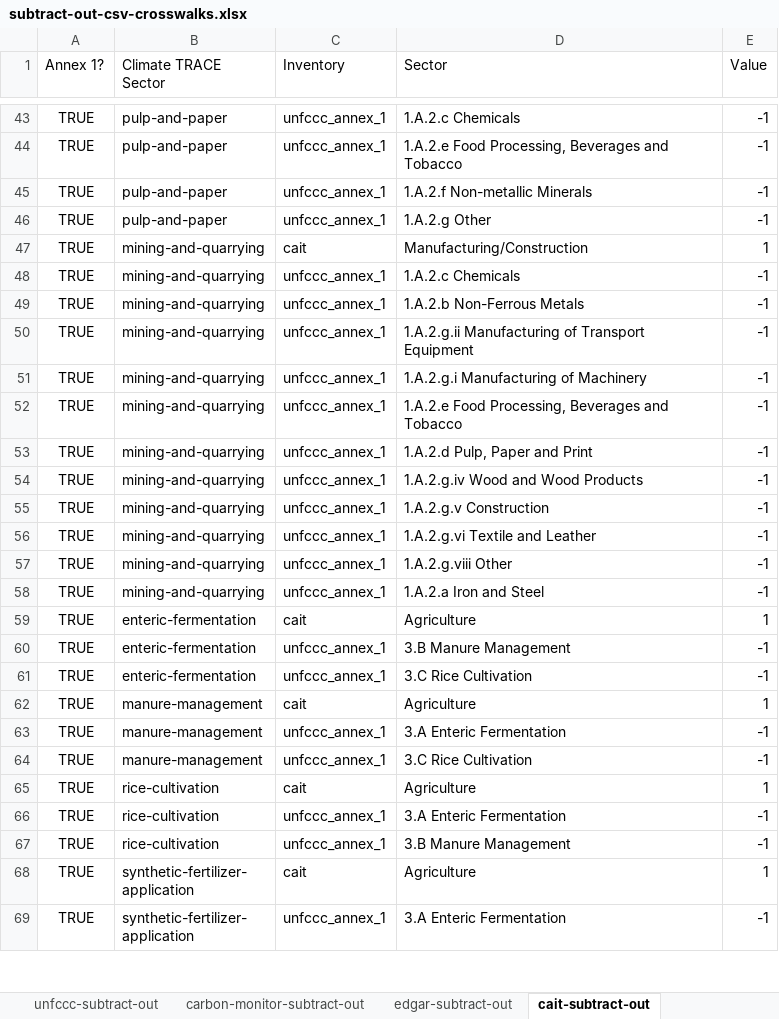
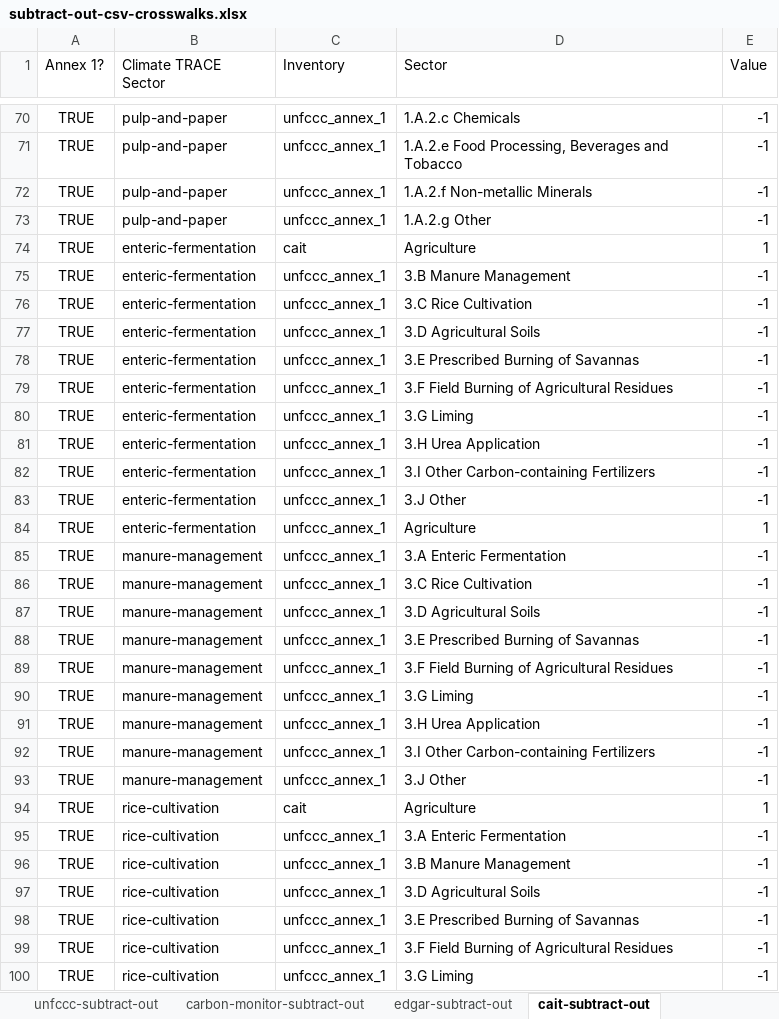
Before and after one commit to climatetracecoalition/climate-trace-tools, an Excel workbook: climate_trace_tools/compare/subtract_out/files/subtract-out-csv-crosswalks.xlsx, sheet cait-subtract-out, drawn as a sheet; only a part is shown, gaps mark what is left out; the shorter side is filled out with more unchanged rows; values as stored, in another font and other column widths than the file's, no borders; charts and pictures not drawn; removed rows and columns are numbered as before the commit, all else as after; the diff covers the shown part only; the diff names each change by its address in the sheet, - before the commit and + after, or states it on an @@ line.

```diff
--- a/climate_trace_tools/compare/subtract_out/files/subtract-out-csv-crosswalks.xlsx (sheet cait-subtract-out)
+++ b/climate_trace_tools/compare/subtract_out/files/subtract-out-csv-crosswalks.xlsx (sheet cait-subtract-out)
-row 47: TRUE | mining-and-quarrying | cait | Manufacturing/Construction | 1
-row 48: TRUE | mining-and-quarrying | unfccc_annex_1 | 1.A.2.c Chemicals | -1
-row 49: TRUE | mining-and-quarrying | unfccc_annex_1 | 1.A.2.b Non-Ferrous Metals | -1
-row 50: TRUE | mining-and-quarrying | unfccc_annex_1 | 1.A.2.g.ii Manufacturing of Transport Equipment | -1
-row 51: TRUE | mining-and-quarrying | unfccc_annex_1 | 1.A.2.g.i Manufacturing of Machinery | -1
-row 52: TRUE | mining-and-quarrying | unfccc_annex_1 | 1.A.2.e Food Processing, Beverages and Tobacco | -1
-row 53: TRUE | mining-and-quarrying | unfccc_annex_1 | 1.A.2.d Pulp, Paper and Print | -1
-row 54: TRUE | mining-and-quarrying | unfccc_annex_1 | 1.A.2.g.iv Wood and Wood Products | -1
-row 55: TRUE | mining-and-quarrying | unfccc_annex_1 | 1.A.2.g.v Construction | -1
-row 56: TRUE | mining-and-quarrying | unfccc_annex_1 | 1.A.2.g.vi Textile and Leather | -1
-row 57: TRUE | mining-and-quarrying | unfccc_annex_1 | 1.A.2.g.viii Other | -1
-row 58: TRUE | mining-and-quarrying | unfccc_annex_1 | 1.A.2.a Iron and Steel | -1
+row 77: TRUE | enteric-fermentation | unfccc_annex_1 | 3.D Agricultural Soils | -1
+row 78: TRUE | enteric-fermentation | unfccc_annex_1 | 3.E Prescribed Burning of Savannas | -1
+row 79: TRUE | enteric-fermentation | unfccc_annex_1 | 3.F Field Burning of Agricultural Residues | -1
+row 80: TRUE | enteric-fermentation | unfccc_annex_1 | 3.G Liming | -1
+row 81: TRUE | enteric-fermentation | unfccc_annex_1 | 3.H Urea Application | -1
+row 82: TRUE | enteric-fermentation | unfccc_annex_1 | 3.I Other Carbon-containing Fertilizers | -1
+row 83: TRUE | enteric-fermentation | unfccc_annex_1 | 3.J Other | -1
-B84 (Climate TRACE Sector): manure-management
+B84 (Climate TRACE Sector): enteric-fermentation
-C84 (Inventory): cait
+C84 (Inventory): unfccc_annex_1
+row 87: TRUE | manure-management | unfccc_annex_1 | 3.D Agricultural Soils | -1
+row 88: TRUE | manure-management | unfccc_annex_1 | 3.E Prescribed Burning of Savannas | -1
+row 89: TRUE | manure-management | unfccc_annex_1 | 3.F Field Burning of Agricultural Residues | -1
+row 90: TRUE | manure-management | unfccc_annex_1 | 3.G Liming | -1
+row 91: TRUE | manure-management | unfccc_annex_1 | 3.H Urea Application | -1
+row 92: TRUE | manure-management | unfccc_annex_1 | 3.I Other Carbon-containing Fertilizers | -1
+row 93: TRUE | manure-management | unfccc_annex_1 | 3.J Other | -1
+row 97: TRUE | rice-cultivation | unfccc_annex_1 | 3.D Agricultural Soils | -1
+row 98: TRUE | rice-cultivation | unfccc_annex_1 | 3.E Prescribed Burning of Savannas | -1
+row 99: TRUE | rice-cultivation | unfccc_annex_1 | 3.F Field Burning of Agricultural Residues | -1
+row 100: TRUE | rice-cultivation | unfccc_annex_1 | 3.G Liming | -1
```
Also changed, not shown: 35 added rows, 2 removed rows and 13 edited cells elsewhere in this sheet, sheet unfccc-subtract-out, sheet pik-tp-subtract-out, sheet edgar-subtract-out, sheet climate-trace-subtract-out, sheet faostat-subtract-out, sheet carbon-monitor-subtract-out, other sheet tabs, formulas that keep their value, charts or pictures, climate_trace_tools/compare/aggregate_up/files/aggregate-up-csv-crosswalks.xlsx, 6 other files.
